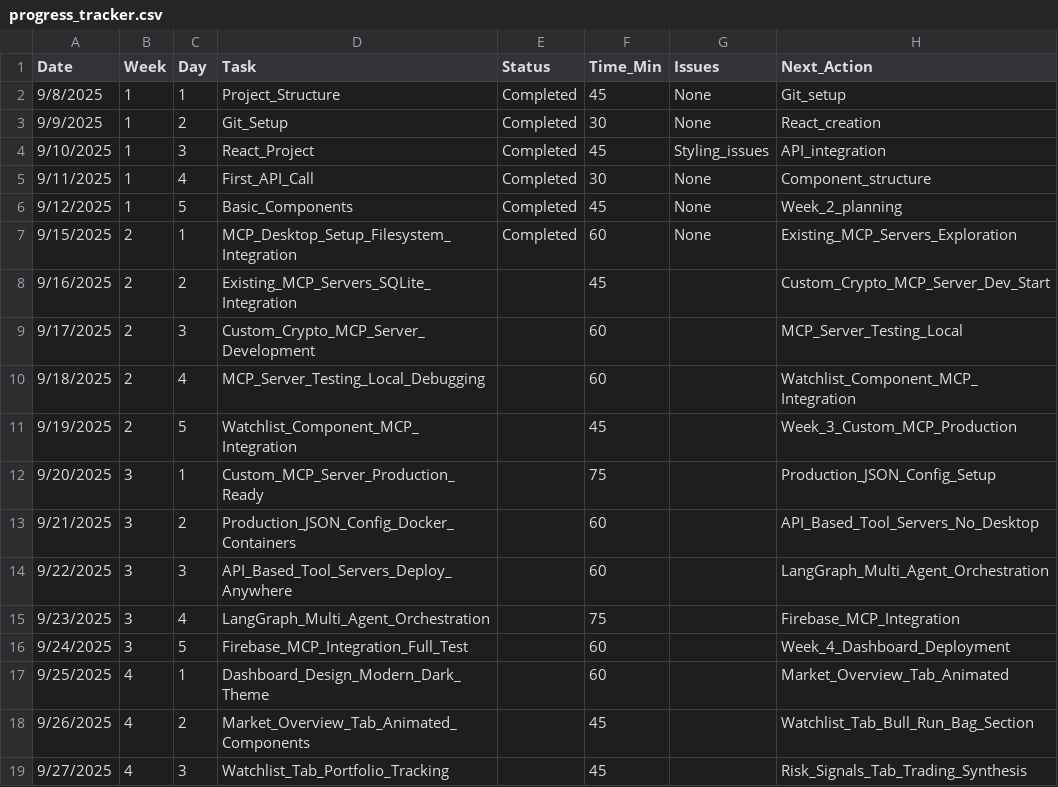
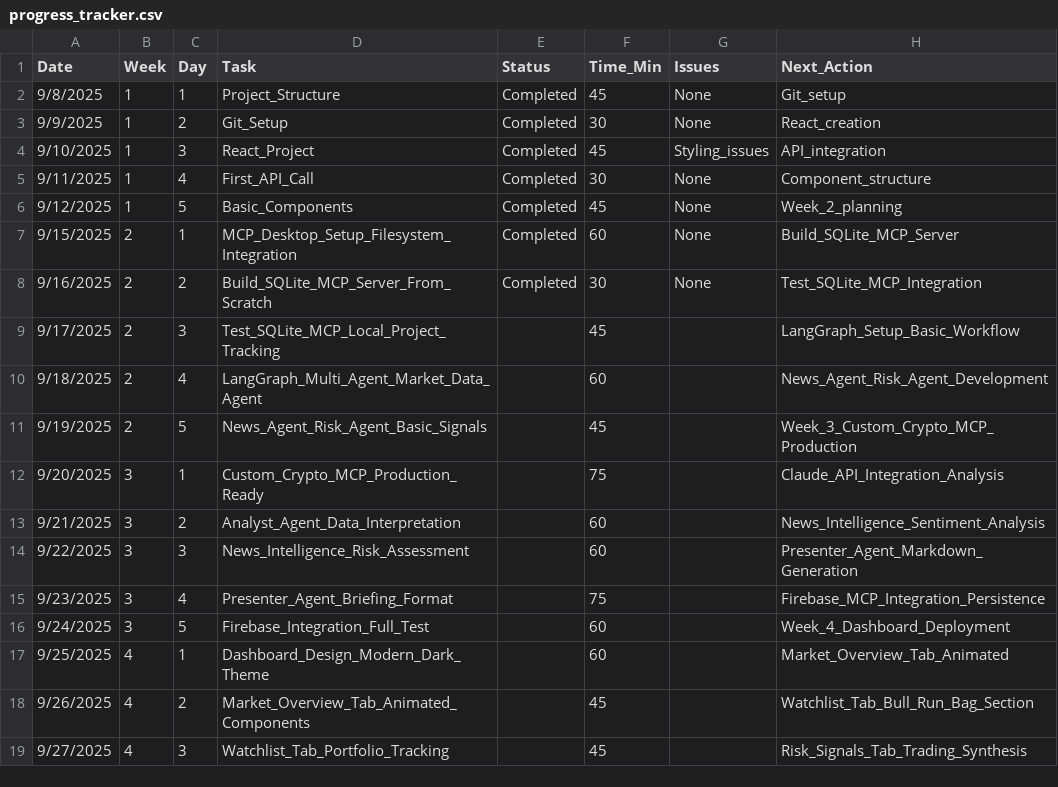
Before and after one commit to vadsam/defi-briefing-agent, a CSV file: progress_tracker.csv, drawn as a sheet; only a part is shown.

```diff
--- a/progress_tracker.csv
+++ b/progress_tracker.csv
@@ -6,12 +6,12 @@ Date,Week,Day,Task,Status,Time_Min,Issues,Next_Action
 9/12/2025,1,5,Basic_Components,Completed,45,None,Week_2_planning
-9/15/2025,2,1,MCP_Desktop_Setup_Filesystem_Integration,Completed,60,None,Existing_MCP_Servers_Exploration
-9/16/2025,2,2,Existing_MCP_Servers_SQLite_Integration,,45,,Custom_Crypto_MCP_Server_Dev_Start
-9/17/2025,2,3,Custom_Crypto_MCP_Server_Development,,60,,MCP_Server_Testing_Local
-9/18/2025,2,4,MCP_Server_Testing_Local_Debugging,,60,,Watchlist_Component_MCP_Integration
-9/19/2025,2,5,Watchlist_Component_MCP_Integration,,45,,Week_3_Custom_MCP_Production
-9/20/2025,3,1,Custom_MCP_Server_Production_Ready,,75,,Production_JSON_Config_Setup
-9/21/2025,3,2,Production_JSON_Config_Docker_Containers,,60,,API_Based_Tool_Servers_No_Desktop
-9/22/2025,3,3,API_Based_Tool_Servers_Deploy_Anywhere,,60,,LangGraph_Multi_Agent_Orchestration
-9/23/2025,3,4,LangGraph_Multi_Agent_Orchestration,,75,,Firebase_MCP_Integration
-9/24/2025,3,5,Firebase_MCP_Integration_Full_Test,,60,,Week_4_Dashboard_Deployment
+9/15/2025,2,1,MCP_Desktop_Setup_Filesystem_Integration,Completed,60,None,Build_SQLite_MCP_Server
+9/16/2025,2,2,Build_SQLite_MCP_Server_From_Scratch,Completed,30,None,Test_SQLite_MCP_Integration
+9/17/2025,2,3,Test_SQLite_MCP_Local_Project_Tracking,,45,,LangGraph_Setup_Basic_Workflow
+9/18/2025,2,4,LangGraph_Multi_Agent_Market_Data_Agent,,60,,News_Agent_Risk_Agent_Development
+9/19/2025,2,5,News_Agent_Risk_Agent_Basic_Signals,,45,,Week_3_Custom_Crypto_MCP_Production
+9/20/2025,3,1,Custom_Crypto_MCP_Production_Ready,,75,,Claude_API_Integration_Analysis
+9/21/2025,3,2,Analyst_Agent_Data_Interpretation,,60,,News_Intelligence_Sentiment_Analysis
+9/22/2025,3,3,News_Intelligence_Risk_Assessment,,60,,Presenter_Agent_Markdown_Generation
+9/23/2025,3,4,Presenter_Agent_Briefing_Format,,75,,Firebase_MCP_Integration_Persistence
+9/24/2025,3,5,Firebase_Integration_Full_Test,,60,,Week_4_Dashboard_Deployment
 9/25/2025,4,1,Dashboard_Design_Modern_Dark_Theme,,60,,Market_Overview_Tab_Animated
```
Also changed, not shown: 5 other files.
